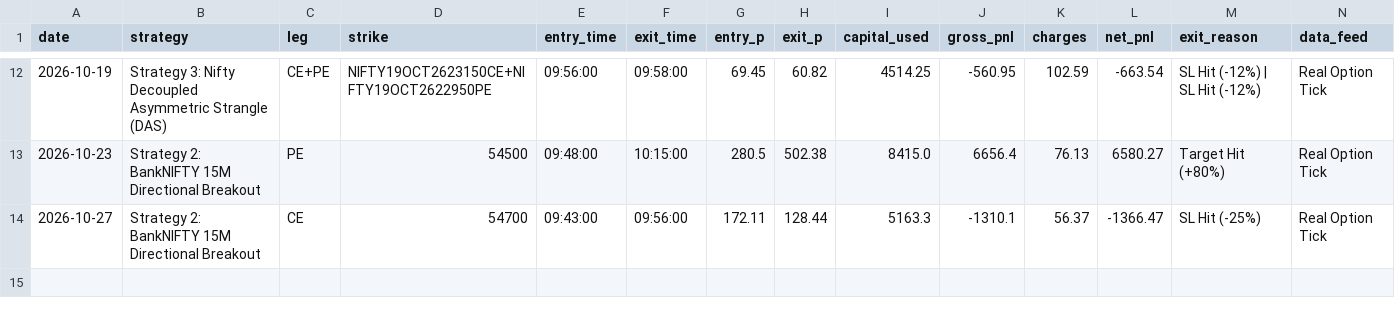
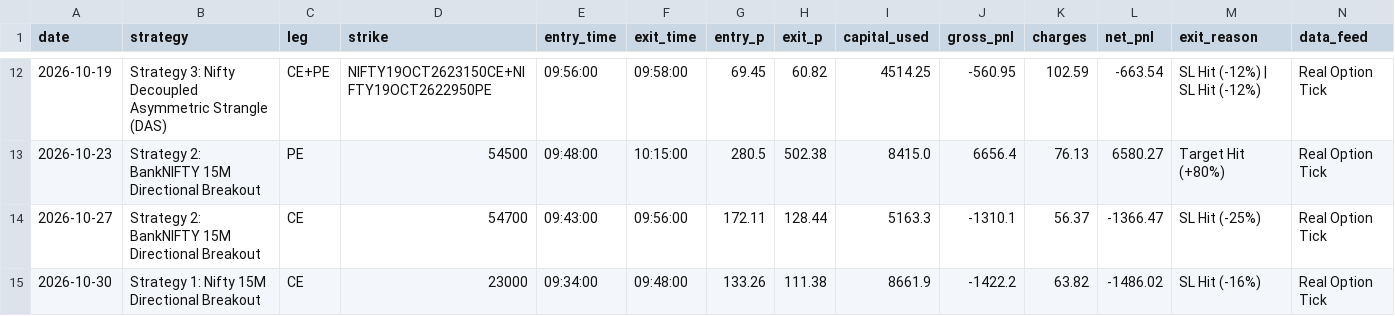
Before and after one commit to don9116969-cmd/NF-OP, a CSV file: data/trade_journal.csv, drawn as a sheet; only a part is shown, gaps mark what is left out; the diff names each change by its address in the sheet, - before the commit and + after, or states it on an @@ line.

```diff
--- a/data/trade_journal.csv
+++ b/data/trade_journal.csv
+row 15: 2026-10-30 | Strategy 1: Nifty 15M Directional Breakout | CE | 23000 | 09:34:00 | 09:48:00 | 133.26 | 111.38 | 8661.9 | -1422.2 | 63.82 | -1486.02 | SL Hit (-16%) | Real Option Tick
```
Also changed, not shown: 4 other files.
